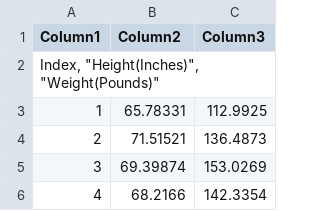
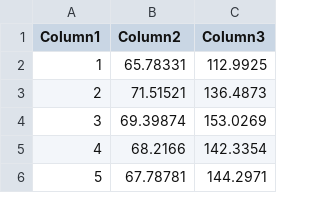
Before and after one commit to DenASafonov/Netology_home, a CSV file: 0 Подготовительный блок/3 Матрицы, статистика/hw_25000.csv, drawn as a sheet; only a part is shown; the shorter side is filled out with more unchanged rows.

```diff
--- a/0 Подготовительный блок/3 Матрицы, статистика/hw_25000.csv
+++ b/0 Подготовительный блок/3 Матрицы, статистика/hw_25000.csv
@@ -1,3 +1,2 @@
 Column1;Column2;Column3
-"Index, ""Height(Inches)"", ""Weight(Pounds)""";;
 1; 65.78331; 112.9925
```
Also changed, not shown: 6 other files.
